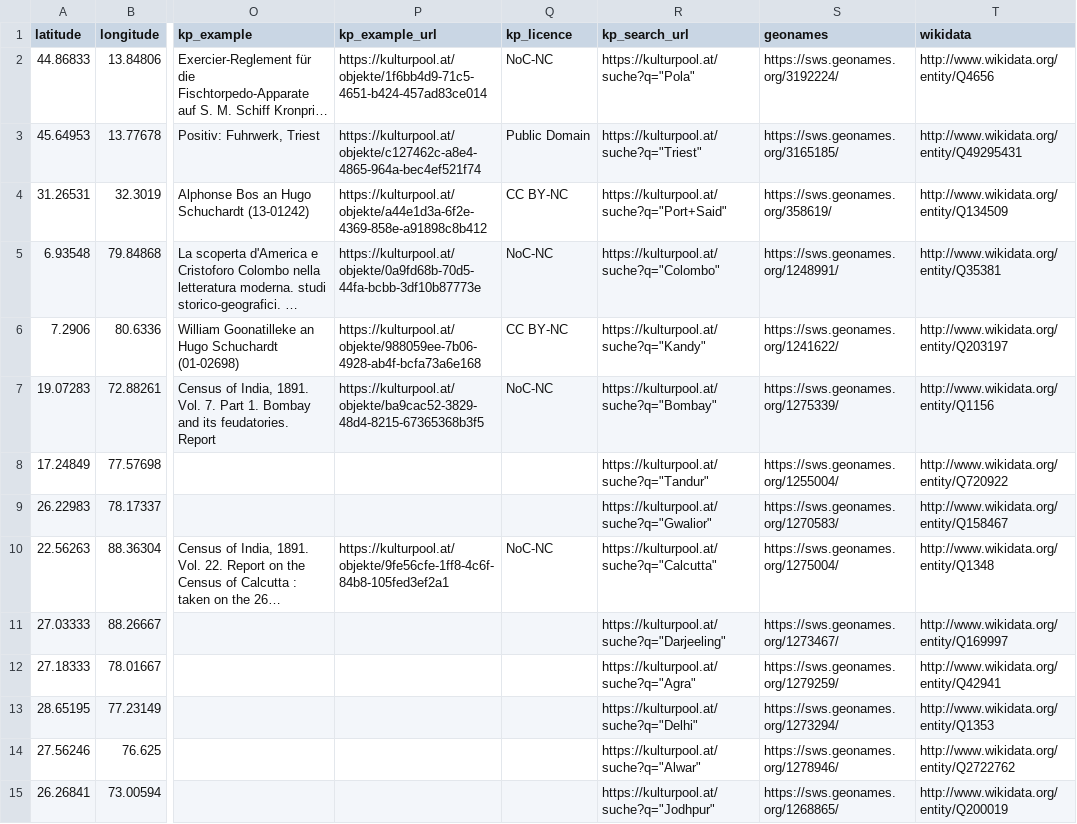
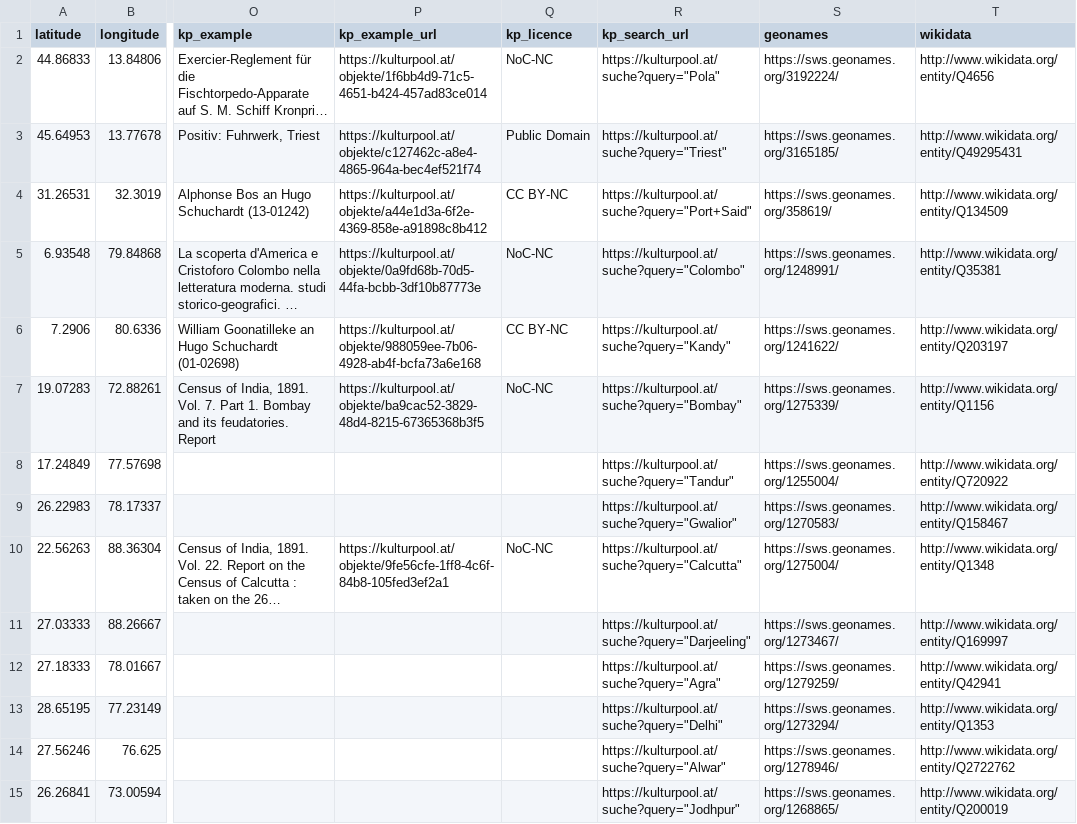
Before and after one commit to RichterHenje/Hack-The-Pool-2026, a CSV file: Kriegsmarine/3_visualization/arcgis/layers/ke_stops.csv, drawn as a sheet; only a part is shown, gaps mark what is left out; long unchanged cells end in …; the diff covers the shown part only; the diff names each change by its address in the sheet, - before the commit and + after, or states it on an @@ line.

```diff
--- a/Kriegsmarine/3_visualization/arcgis/layers/ke_stops.csv
+++ b/Kriegsmarine/3_visualization/arcgis/layers/ke_stops.csv
-R2 (kp_search_url): https://kulturpool.at/suche?q="Pola"
+R2 (kp_search_url): https://kulturpool.at/suche?query="Pola"
-R3 (kp_search_url): https://kulturpool.at/suche?q="Triest"
+R3 (kp_search_url): https://kulturpool.at/suche?query="Triest"
-R4 (kp_search_url): https://kulturpool.at/suche?q="Port+Said"
+R4 (kp_search_url): https://kulturpool.at/suche?query="Port+Said"
-R5 (kp_search_url): https://kulturpool.at/suche?q="Colombo"
+R5 (kp_search_url): https://kulturpool.at/suche?query="Colombo"
-R6 (kp_search_url): https://kulturpool.at/suche?q="Kandy"
+R6 (kp_search_url): https://kulturpool.at/suche?query="Kandy"
-R7 (kp_search_url): https://kulturpool.at/suche?q="Bombay"
+R7 (kp_search_url): https://kulturpool.at/suche?query="Bombay"
-R8 (kp_search_url): https://kulturpool.at/suche?q="Tandur"
+R8 (kp_search_url): https://kulturpool.at/suche?query="Tandur"
-R9 (kp_search_url): https://kulturpool.at/suche?q="Gwalior"
+R9 (kp_search_url): https://kulturpool.at/suche?query="Gwalior"
-R10 (kp_search_url): https://kulturpool.at/suche?q="Calcutta"
+R10 (kp_search_url): https://kulturpool.at/suche?query="Calcutta"
-R11 (kp_search_url): https://kulturpool.at/suche?q="Darjeeling"
+R11 (kp_search_url): https://kulturpool.at/suche?query="Darjeeling"
-R12 (kp_search_url): https://kulturpool.at/suche?q="Agra"
+R12 (kp_search_url): https://kulturpool.at/suche?query="Agra"
-R13 (kp_search_url): https://kulturpool.at/suche?q="Delhi"
+R13 (kp_search_url): https://kulturpool.at/suche?query="Delhi"
-R14 (kp_search_url): https://kulturpool.at/suche?q="Alwar"
+R14 (kp_search_url): https://kulturpool.at/suche?query="Alwar"
-R15 (kp_search_url): https://kulturpool.at/suche?q="Jodhpur"
+R15 (kp_search_url): https://kulturpool.at/suche?query="Jodhpur"
```
Also changed, not shown: 62 edited cells elsewhere in this file, Kriegsmarine/3_visualization/arcgis/layers/ke_photos_dated.csv, Kriegsmarine/3_visualization/arcgis/layers/ke_stops_dated.csv, 7 other files.
